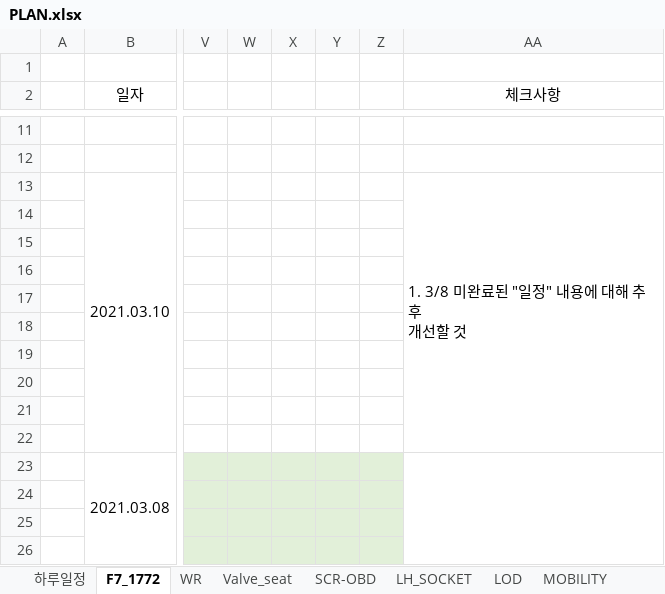
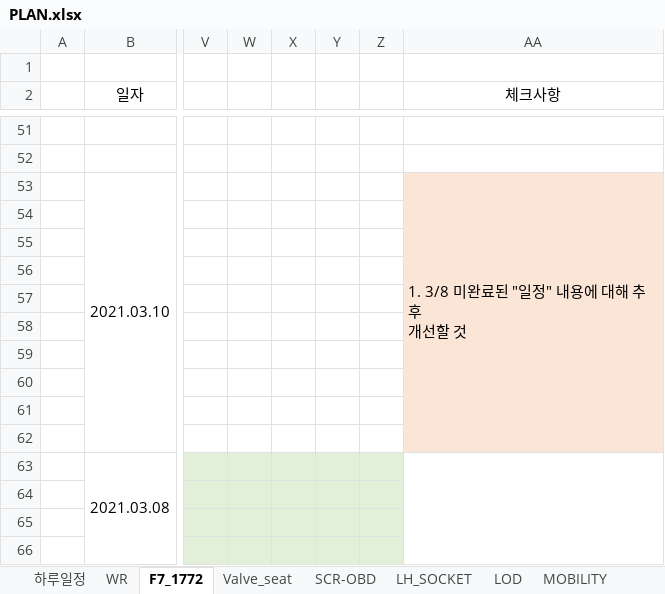
Before and after one commit to swan3708/plan, an Excel workbook: 2021년/PLAN.xlsx, sheet F7_1772, drawn as a sheet; only a part is shown, gaps mark what is left out; values as stored, in another font and other column widths than the file's, no borders; addresses are those after the commit; the diff covers the shown part only; the diff names each change by its address in the sheet, - before the commit and + after, or states it on an @@ line.

```diff
--- a/2021년/PLAN.xlsx (sheet F7_1772)
+++ b/2021년/PLAN.xlsx (sheet F7_1772)
@@ sheet tab order changed: 하루일정 | WR | F7_1772 | Valve_seat | SCR-OBD | LH_SOCKET | LOD | MOBILITY @@
-AA53:AA62 fill: none
+AA53:AA62 fill: #FBE5D6
```
Also changed, not shown: 40 added rows and 2 edited cells elsewhere in this sheet, sheet 하루일정, sheet WR, sheet LOD, sheet SCR-OBD.
